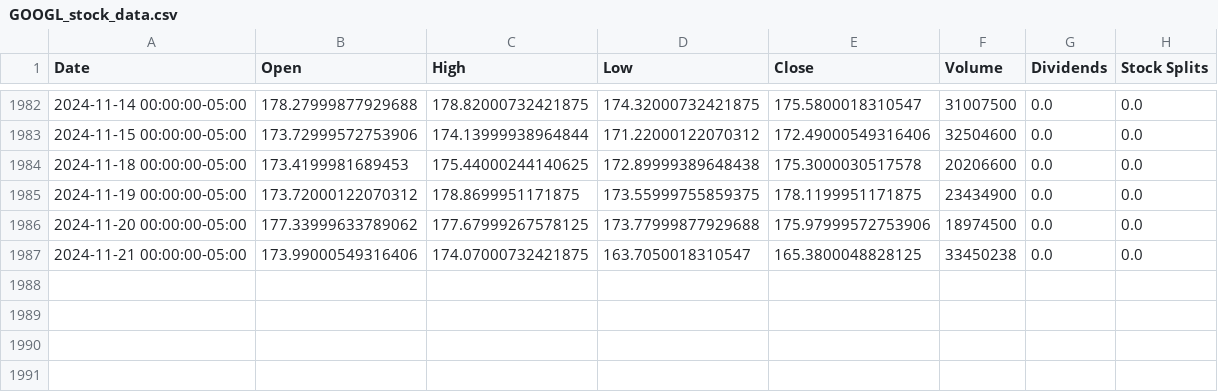
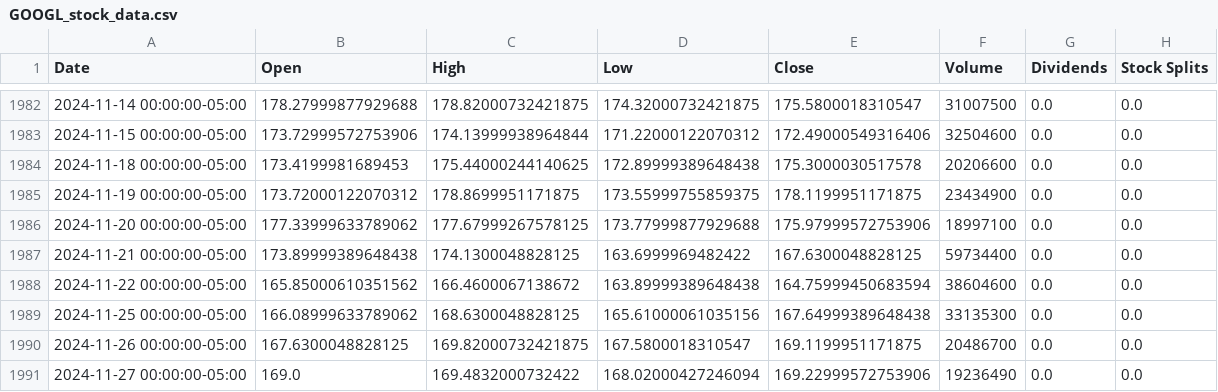
Before and after one commit to satwik4321/Stock-Price-Predictor, a CSV file: project/stockproject/myapp/data/GOOGL_stock_data.csv, drawn as a sheet; only a part is shown, gaps mark what is left out.

```diff
--- a/project/stockproject/myapp/data/GOOGL_stock_data.csv
+++ b/project/stockproject/myapp/data/GOOGL_stock_data.csv
@@ -1985,3 +1985,7 @@ Date,Open,High,Low,Close,Volume,Dividends,Stock Splits
 2024-11-19 00:00:00-05:00,173.72000122070312,178.8699951171875,173.55999755859375,178.1199951171875,23434900,0.0,0.0
-2024-11-20 00:00:00-05:00,177.33999633789062,177.67999267578125,173.77999877929688,175.97999572753906,18974500,0.0,0.0
-2024-11-21 00:00:00-05:00,173.99000549316406,174.07000732421875,163.7050018310547,165.3800048828125,33450238,0.0,0.0
+2024-11-20 00:00:00-05:00,177.33999633789062,177.67999267578125,173.77999877929688,175.97999572753906,18997100,0.0,0.0
+2024-11-21 00:00:00-05:00,173.89999389648438,174.1300048828125,163.6999969482422,167.6300048828125,59734400,0.0,0.0
+2024-11-22 00:00:00-05:00,165.85000610351562,166.4600067138672,163.89999389648438,164.75999450683594,38604600,0.0,0.0
+2024-11-25 00:00:00-05:00,166.08999633789062,168.6300048828125,165.61000061035156,167.64999389648438,33135300,0.0,0.0
+2024-11-26 00:00:00-05:00,167.6300048828125,169.82000732421875,167.5800018310547,169.1199951171875,20486700,0.0,0.0
+2024-11-27 00:00:00-05:00,169.0,169.4832000732422,168.02000427246094,169.22999572753906,19236490,0.0,0.0
```
Also changed, not shown: project/stockproject/myapp/data/AAPL_stock_data.csv, 1 other file.
